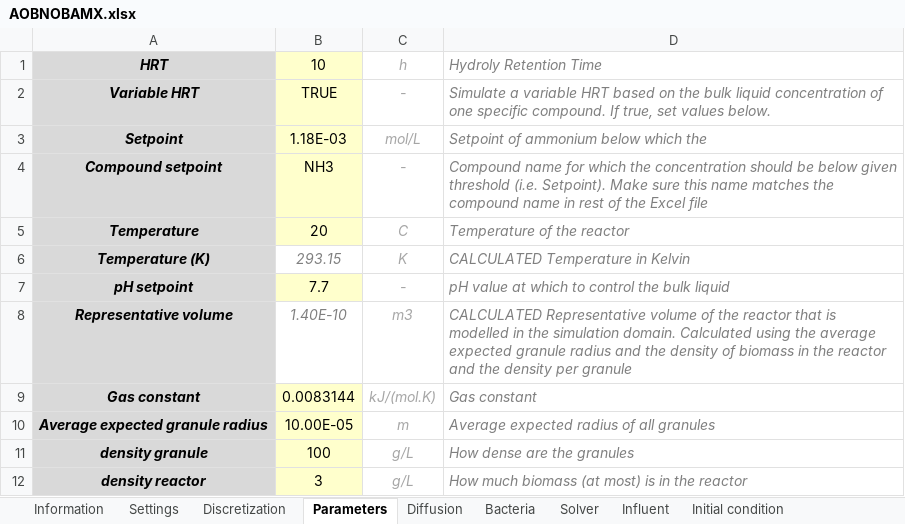
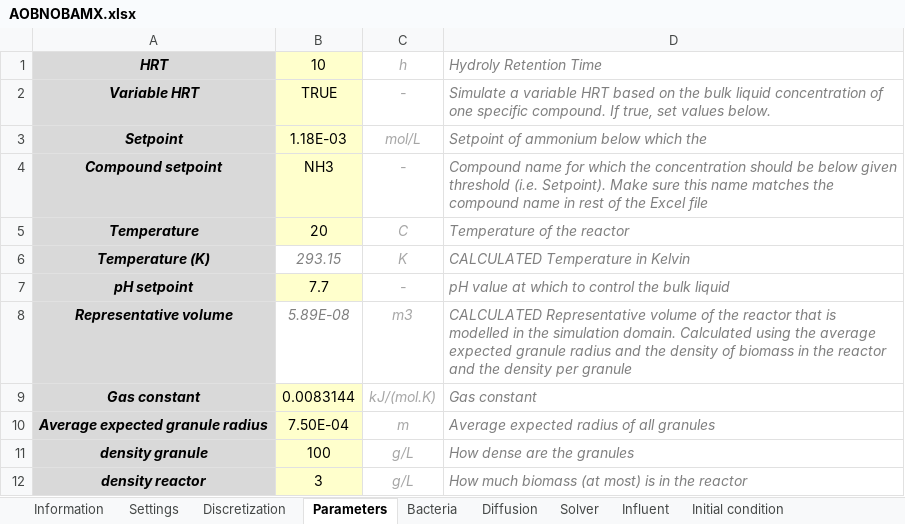
Before and after one commit to Computational-Platform-IbM/IbM, an Excel workbook: planning/Excels/Templates/AOBNOBAMX.xlsx, sheet Parameters, drawn as a sheet; values as stored, in another font and other column widths than the file's, no borders; conditional formats not drawn; the diff names each change by its address in the sheet, - before the commit and + after, or states it on an @@ line.

```diff
--- a/planning/Excels/Templates/AOBNOBAMX.xlsx (sheet Parameters)
+++ b/planning/Excels/Templates/AOBNOBAMX.xlsx (sheet Parameters)
@@ sheet tab order changed: Information | Settings | Discretization | Parameters | Bacteria | Diffusion | Solver | Influent | Initial condition @@
-B8: 1.40E-10
+B8: 5.89E-08
-B10: 10.00E-05
+B10: 7.50E-04
```
Also changed, not shown: sheet Bacteria, 3 other files.
